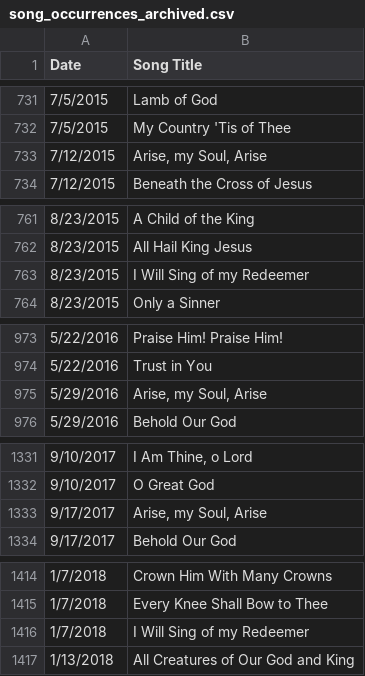
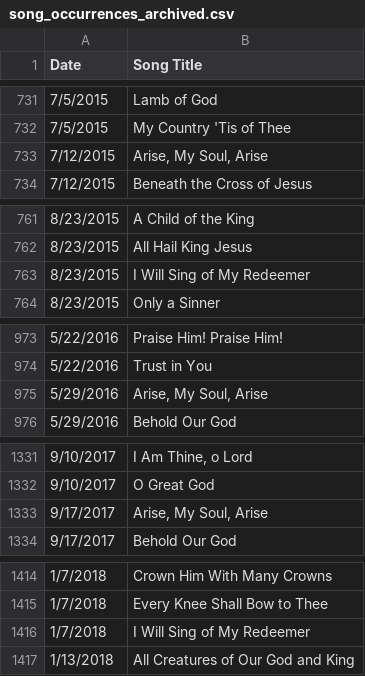
Before and after one commit to jonarino/gracebaptistlondon, a CSV file: data/song_occurrences_archived.csv, drawn as a sheet; only a part is shown, gaps mark what is left out; the diff covers the shown part only.

```diff
--- a/data/song_occurrences_archived.csv
+++ b/data/song_occurrences_archived.csv
@@ -732,3 +732,3 @@ Date,Song Title
 7/5/2015,My Country 'Tis of Thee
-7/12/2015,"Arise, my Soul, Arise"
+7/12/2015,"Arise, My Soul, Arise"
 7/12/2015,Beneath the Cross of Jesus
@@ -762,3 +762,3 @@ Date,Song Title
 8/23/2015,All Hail King Jesus
-8/23/2015,I Will Sing of my Redeemer
+8/23/2015,I Will Sing of My Redeemer
 8/23/2015,Only a Sinner
@@ -974,3 +974,3 @@ Date,Song Title
 5/22/2016,Trust in You
-5/29/2016,"Arise, my Soul, Arise"
+5/29/2016,"Arise, My Soul, Arise"
 5/29/2016,Behold Our God
@@ -1332,3 +1332,3 @@ Date,Song Title
 9/10/2017,O Great God
-9/17/2017,"Arise, my Soul, Arise"
+9/17/2017,"Arise, My Soul, Arise"
 9/17/2017,Behold Our God
@@ -1415,3 +1415,3 @@ Date,Song Title
 1/7/2018,Every Knee Shall Bow to Thee
-1/7/2018,I Will Sing of my Redeemer
+1/7/2018,I Will Sing of My Redeemer
 1/13/2018,All Creatures of Our God and King
```
Also changed, not shown: 18 edited cells elsewhere in this file, data/song_occurrences.csv, data/unique_songs.csv, 1 other file.
